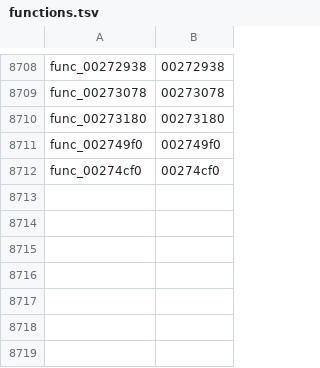
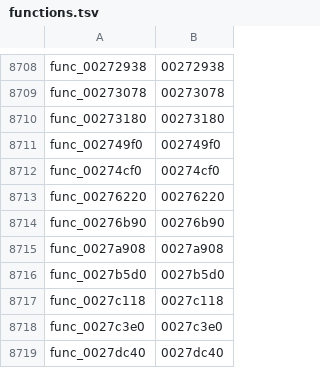
Before and after one commit to Kozarusa/kh2fm-decomp, a TSV file: functions.tsv, drawn as a sheet; only a part is shown, gaps mark what is left out; the diff names each change by its address in the sheet, - before the commit and + after, or states it on an @@ line.

```diff
--- a/functions.tsv
+++ b/functions.tsv
+row 8713: func_00276220 | 00276220
+row 8714: func_00276b90 | 00276b90
+row 8715: func_0027a908 | 0027a908
+row 8716: func_0027b5d0 | 0027b5d0
+row 8717: func_0027c118 | 0027c118
+row 8718: func_0027c3e0 | 0027c3e0
+row 8719: func_0027dc40 | 0027dc40
```
Also changed, not shown: 10 other files.
